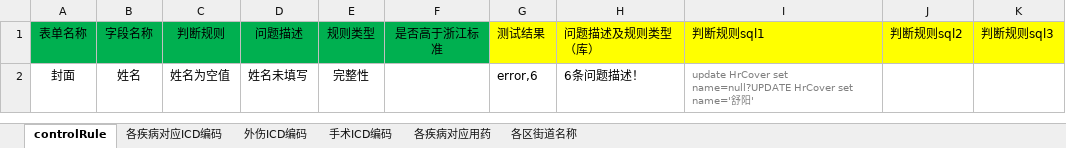
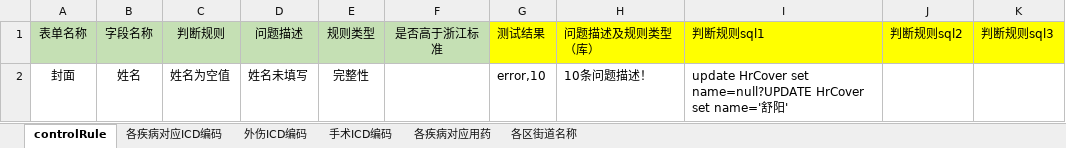
Before and after one commit to skducn/project, an Excel workbook: instance/zyjk/EHR/controlRuleNew/config/cr1.2.xlsx, sheet controlRule, drawn as a sheet; only a part is shown; values as stored, in another font and other column widths than the file's, no borders; the diff covers the shown part only; the diff names each change by its address in the sheet, - before the commit and + after, or states it on an @@ line.

```diff
--- a/instance/zyjk/EHR/controlRuleNew/config/cr1.2.xlsx (sheet controlRule)
+++ b/instance/zyjk/EHR/controlRuleNew/config/cr1.2.xlsx (sheet controlRule)
-A1:F1 fill: #00B050
+A1:F1 fill: #C5E0B4
-G2: error,6
+G2: error,10
-H2: 6条问题描述！
+H2: 10条问题描述！
-I2 text colour: #808080
+I2 text colour: black, text size: larger
```
Also changed, not shown: 8 edited cells elsewhere in this sheet, 17 other files.
